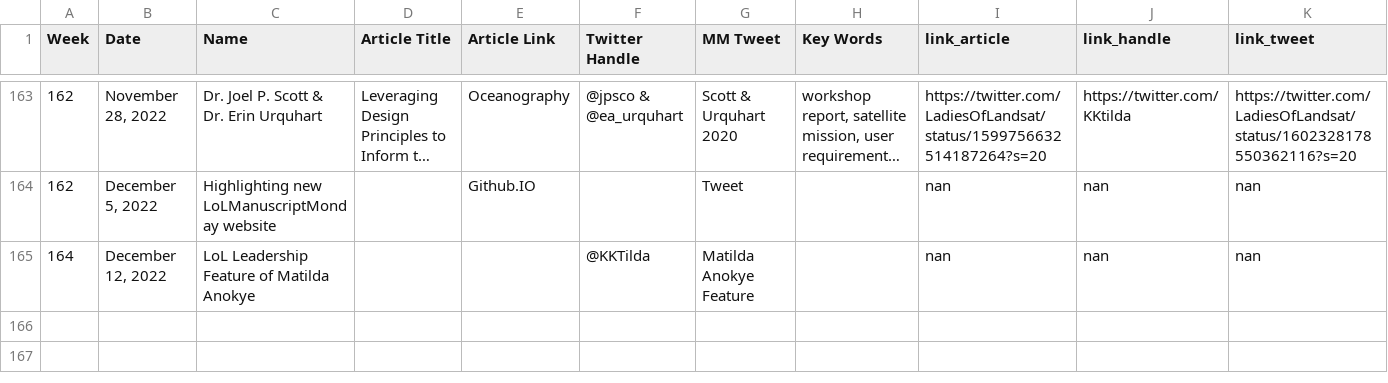
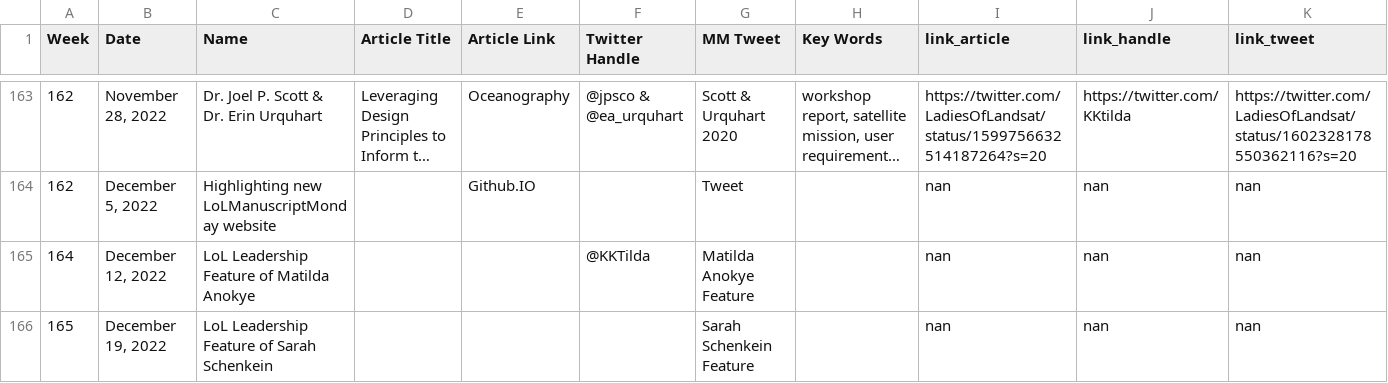
Before and after one commit to ladiesoflandsat/LOLManuscriptMonday, a CSV file: LOLMonday_2023-02-09.csv, drawn as a sheet; only a part is shown, gaps mark what is left out; long unchanged cells end in ….

```diff
--- a/LOLMonday_2023-02-09.csv
+++ b/LOLMonday_2023-02-09.csv
@@ -165 +165,2 @@
 164,"December 12, 2022",LoL Leadership Feature of Matilda Anokye,,,@KKTilda,Matilda Anokye Feature,,nan,nan,nan
+165,"December 19, 2022",LoL Leadership Feature of Sarah Schenkein,,,,Sarah Schenkein Feature,,nan,nan,nan
```
Also changed, not shown: 1 other file.
